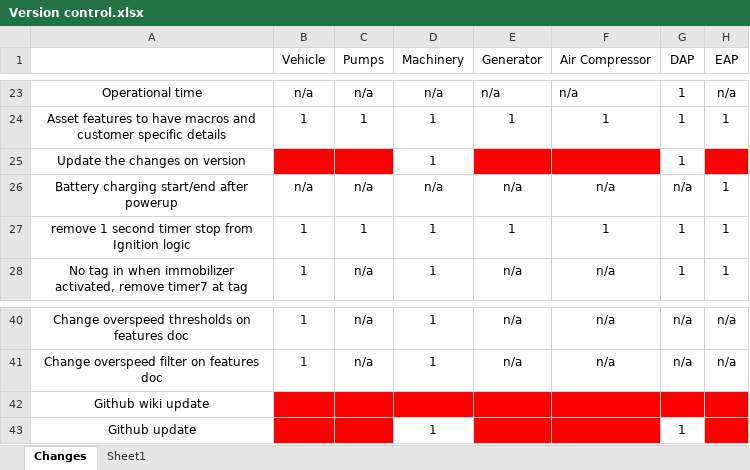
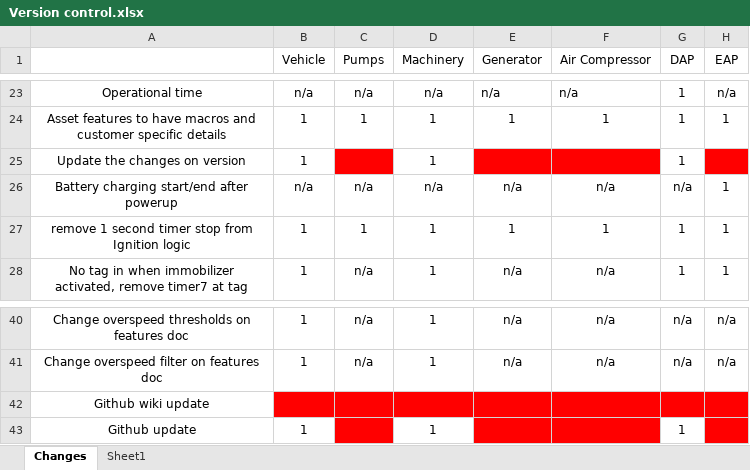
Before and after one commit to niyaskareem/HEMSScripts, an Excel workbook: HEMSv1.1 Configs/Version control.xlsx, sheet Changes, drawn as a sheet; only a part is shown, gaps mark what is left out; values as stored, in another font and other column widths than the file's, no borders; the diff names each change by its address in the sheet, - before the commit and + after, or states it on an @@ line.

```diff
--- a/HEMSv1.1 Configs/Version control.xlsx (sheet Changes)
+++ b/HEMSv1.1 Configs/Version control.xlsx (sheet Changes)
-B25 (Vehicle): (empty)
+B25 (Vehicle): 1
-B25 fill: #FF0000
+B25 fill: none
-B43 (Vehicle): (empty)
+B43 (Vehicle): 1
-B43 fill: #FF0000
+B43 fill: none
```
Also changed, not shown: 1 other file.
